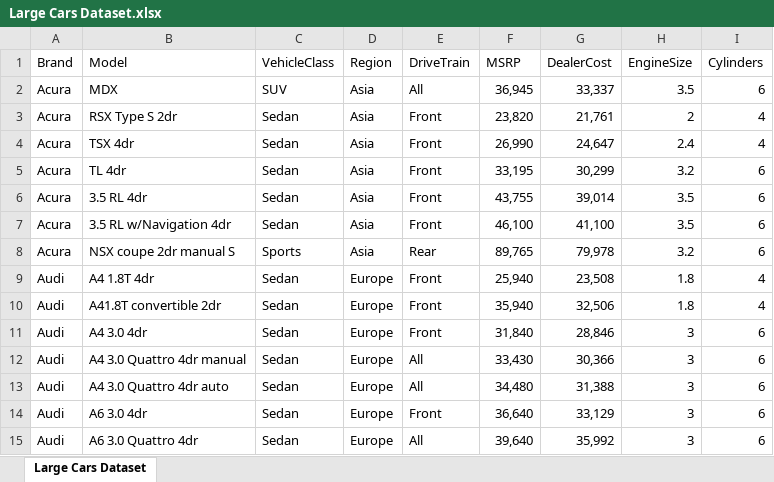
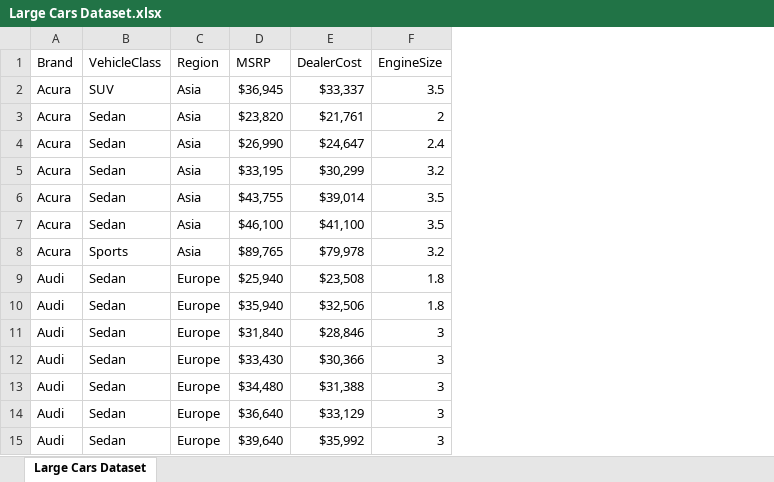
Before and after one commit to Fady-Foash97/Data-analysis-using-Pandas, an Excel workbook: Source files/Large Cars Dataset.xlsx, sheet Large Cars Dataset, drawn as a sheet; only a part is shown; values as stored, in another font and other column widths than the file's, no borders; removed rows and columns are numbered as before the commit, all else as after; the diff covers the shown part only; the diff names each change by its address in the sheet, - before the commit and + after, or states it on an @@ line.

Commit message:
Add files via upload

```diff
--- a/Source files/Large Cars Dataset.xlsx (sheet Large Cars Dataset)
+++ b/Source files/Large Cars Dataset.xlsx (sheet Large Cars Dataset)
-column B (Model), rows 2-15: MDX | RSX Type S 2dr | TSX 4dr | TL 4dr | 3.5 RL 4dr | 3.5 RL w/Navigation 4dr | NSX coupe 2dr manual S | A4 1.8T 4dr | A41.8T convertible 2dr | A4 3.0 4dr | A4 3.0 Quattro 4dr manual | A4 3.0 Quattro 4dr auto | A6 3.0 4dr | A6 3.0 Quattro 4dr
-column E (DriveTrain), rows 2-15: All | Front | Front | Front | Front | Front | Rear | Front | Front | Front | All | All | Front | All
-column I (Cylinders), rows 2-15: 6 | 4 | 4 | 6 | 6 | 6 | 6 | 4 | 4 | 6 | 6 | 6 | 6 | 6
-D2 (MSRP): 36,945
+D2 (MSRP): $36,945
-E2 (DealerCost): 33,337
+E2 (DealerCost): $33,337
-D3 (MSRP): 23,820
+D3 (MSRP): $23,820
-E3 (DealerCost): 21,761
+E3 (DealerCost): $21,761
-D4 (MSRP): 26,990
+D4 (MSRP): $26,990
-E4 (DealerCost): 24,647
+E4 (DealerCost): $24,647
-D5 (MSRP): 33,195
+D5 (MSRP): $33,195
-E5 (DealerCost): 30,299
+E5 (DealerCost): $30,299
-D6 (MSRP): 43,755
+D6 (MSRP): $43,755
-E6 (DealerCost): 39,014
+E6 (DealerCost): $39,014
-D7 (MSRP): 46,100
+D7 (MSRP): $46,100
-E7 (DealerCost): 41,100
+E7 (DealerCost): $41,100
-D8 (MSRP): 89,765
+D8 (MSRP): $89,765
-E8 (DealerCost): 79,978
+E8 (DealerCost): $79,978
-D9 (MSRP): 25,940
+D9 (MSRP): $25,940
-E9 (DealerCost): 23,508
+E9 (DealerCost): $23,508
-D10 (MSRP): 35,940
+D10 (MSRP): $35,940
-E10 (DealerCost): 32,506
+E10 (DealerCost): $32,506
-D11 (MSRP): 31,840
+D11 (MSRP): $31,840
-E11 (DealerCost): 28,846
+E11 (DealerCost): $28,846
-D12 (MSRP): 33,430
+D12 (MSRP): $33,430
-E12 (DealerCost): 30,366
+E12 (DealerCost): $30,366
-D13 (MSRP): 34,480
+D13 (MSRP): $34,480
-E13 (DealerCost): 31,388
+E13 (DealerCost): $31,388
-D14 (MSRP): 36,640
+D14 (MSRP): $36,640
-E14 (DealerCost): 33,129
+E14 (DealerCost): $33,129
-D15 (MSRP): 39,640
+D15 (MSRP): $39,640
-E15 (DealerCost): 35,992
+E15 (DealerCost): $35,992
```
Also changed, not shown: 828 edited cells elsewhere in this sheet.
